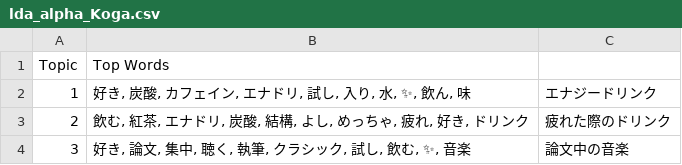
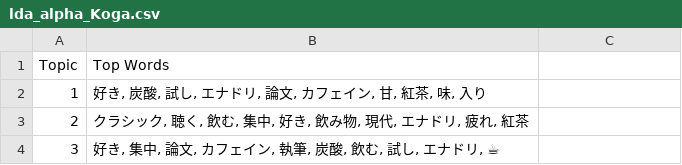
Before and after one commit to john-ichigogasuki/Analytics, a CSV file: Analyzed/LDA/positive_opinion/lda_alpha_Koga.csv, drawn as a sheet.

```diff
--- a/Analyzed/LDA/positive_opinion/lda_alpha_Koga.csv
+++ b/Analyzed/LDA/positive_opinion/lda_alpha_Koga.csv
@@ -1,4 +1,4 @@
 Topic,Top Words
-1,"好き, 炭酸, カフェイン, エナドリ, 試し, 入り, 水, ✨, 飲ん, 味",エナジードリンク
-2,"飲む, 紅茶, エナドリ, 炭酸, 結構, よし, めっちゃ, 疲れ, 好き, ドリンク",疲れた際のドリンク
-3,"好き, 論文, 集中, 聴く, 執筆, クラシック, 試し, 飲む, ✨, 音楽",論文中の音楽
+1,"好き, 炭酸, 試し, エナドリ, 論文, カフェイン, 甘, 紅茶, 味, 入り"
+2,"クラシック, 聴く, 飲む, 集中, 好き, 飲み物, 現代, エナドリ, 疲れ, 紅茶"
+3,"好き, 集中, 論文, カフェイン, 執筆, 炭酸, 飲む, 試し, エナドリ, ☕"
```
Also changed, not shown: Analyzed/LDA/positive_opinion/lda_beta_Koga.csv, Analyzed/LDA/positive_opinion/lda_beta_Oyama.csv, 14 other files.
